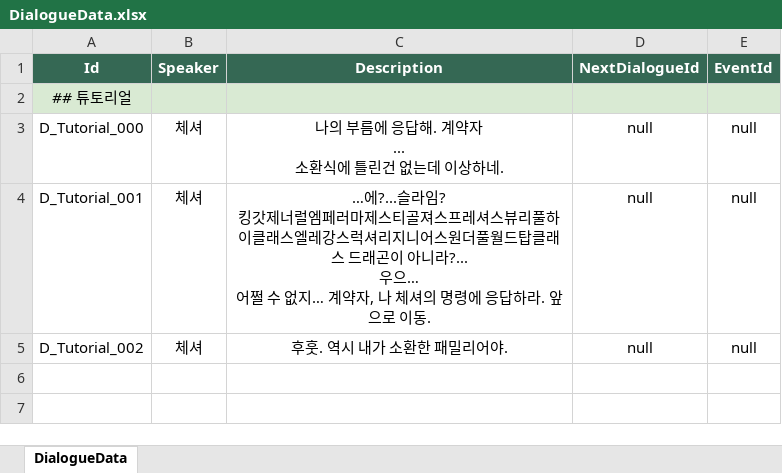
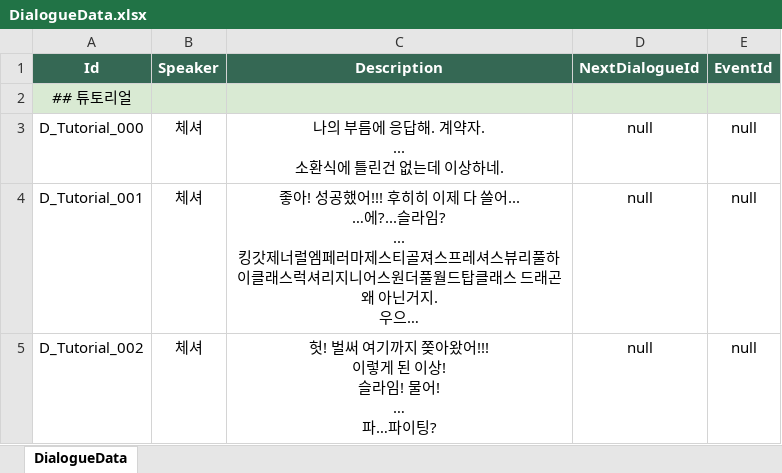
Before and after one commit to morex1566/ProjectD, an Excel workbook: Assets/Excels/DialogueData.xlsx, sheet DialogueData, drawn as a sheet; values as stored, in another font and other column widths than the file's, no borders; conditional formats and table styles not drawn; ↵ is a line break in a cell; the diff names each change by its address in the sheet, - before the commit and + after, or states it on an @@ line.

```diff
--- a/Assets/Excels/DialogueData.xlsx (sheet DialogueData)
+++ b/Assets/Excels/DialogueData.xlsx (sheet DialogueData)
-C3 (Description): 나의 부름에 응답해. 계약자 ↵ ... ↵ 소환식에 틀린건 없는데 이상하네.
+C3 (Description): 나의 부름에 응답해. 계약자. ↵ ... ↵ 소환식에 틀린건 없는데 이상하네.
-C4 (Description): …에?...슬라임? ↵ 킹갓제너럴엠페러마제스티골져스프레셔스뷰리풀하이클래스엘레강스럭셔리지니어스원더풀월드탑클래스 드래곤이 아니라?... ↵ 우으… ↵ 어쩔 수 없지… 계약자, 나 체셔의 명령에 응답하라. 앞으로 이동.
+C4 (Description): 좋아! 성공했어!!! 후히히 이제 다 쓸어... ↵ …에?...슬라임? ↵ ... ↵ 킹갓제너럴엠페러마제스티골져스프레셔스뷰리풀하이클래스럭셔리지니어스원더풀월드탑클래스 드래곤 왜 아닌거지. ↵ 우으…
-C5 (Description): 후훗. 역시 내가 소환한 패밀리어야.
+C5 (Description): 헛! 벌써 여기까지 쫒아왔어!!! ↵ 이렇게 된 이상! ↵ 슬라임! 물어! ↵ … ↵ 파…파이팅?
```
Also changed, not shown: 22 other files.
